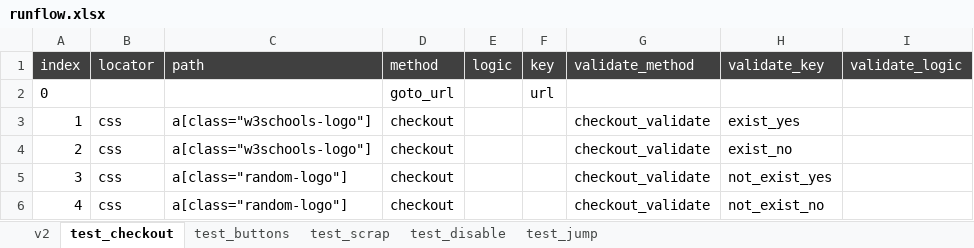
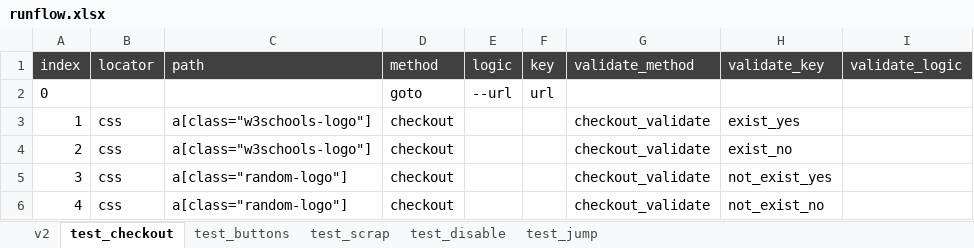
Before and after one commit to tobytoyin/TesterFactory, an Excel workbook: resources/core/runflow.xlsx, sheet test_checkout, drawn as a sheet; values as stored, in another font and other column widths than the file's, no borders; the diff names each change by its address in the sheet, - before the commit and + after, or states it on an @@ line.

```diff
--- a/resources/core/runflow.xlsx (sheet test_checkout)
+++ b/resources/core/runflow.xlsx (sheet test_checkout)
-D2 (method): goto_url
+D2 (method): goto
-E2 (logic): (empty)
+E2 (logic): --url
```
Also changed, not shown: resources/input/home.xlsx, 9 other files.
